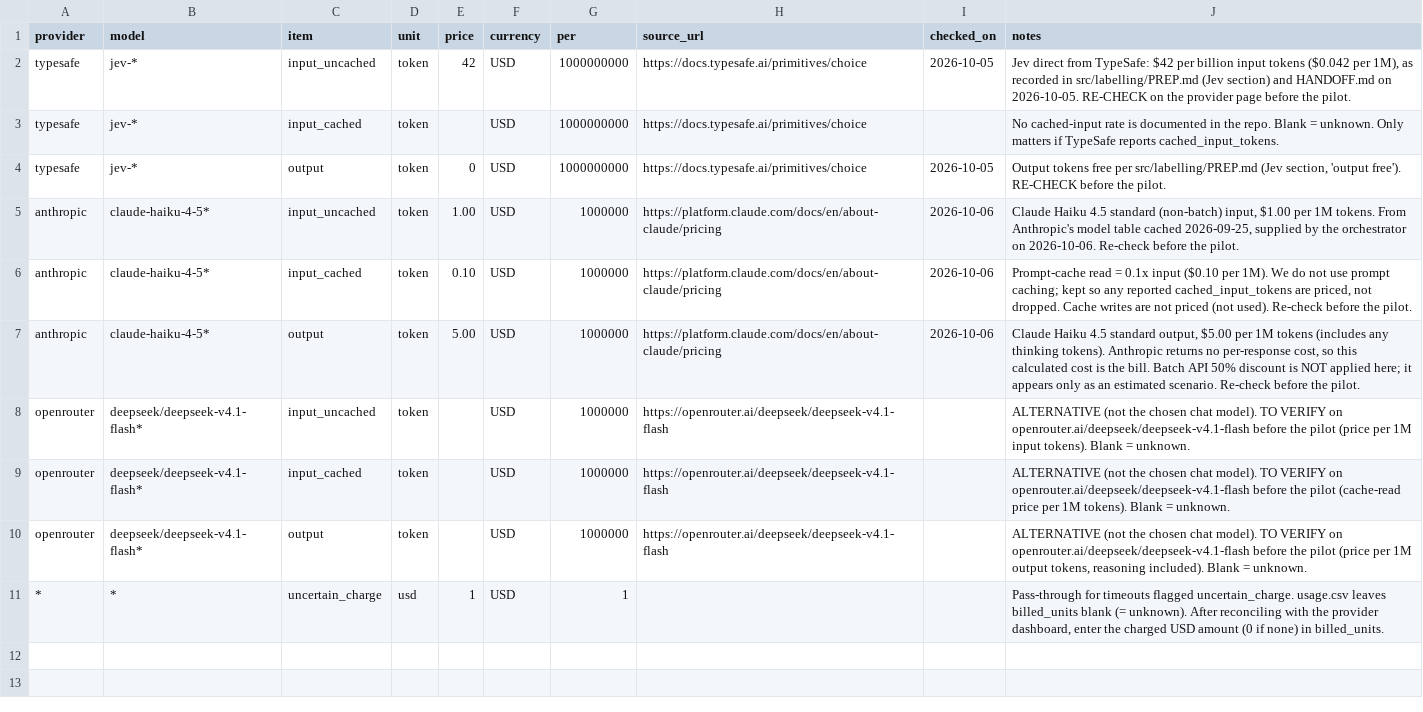
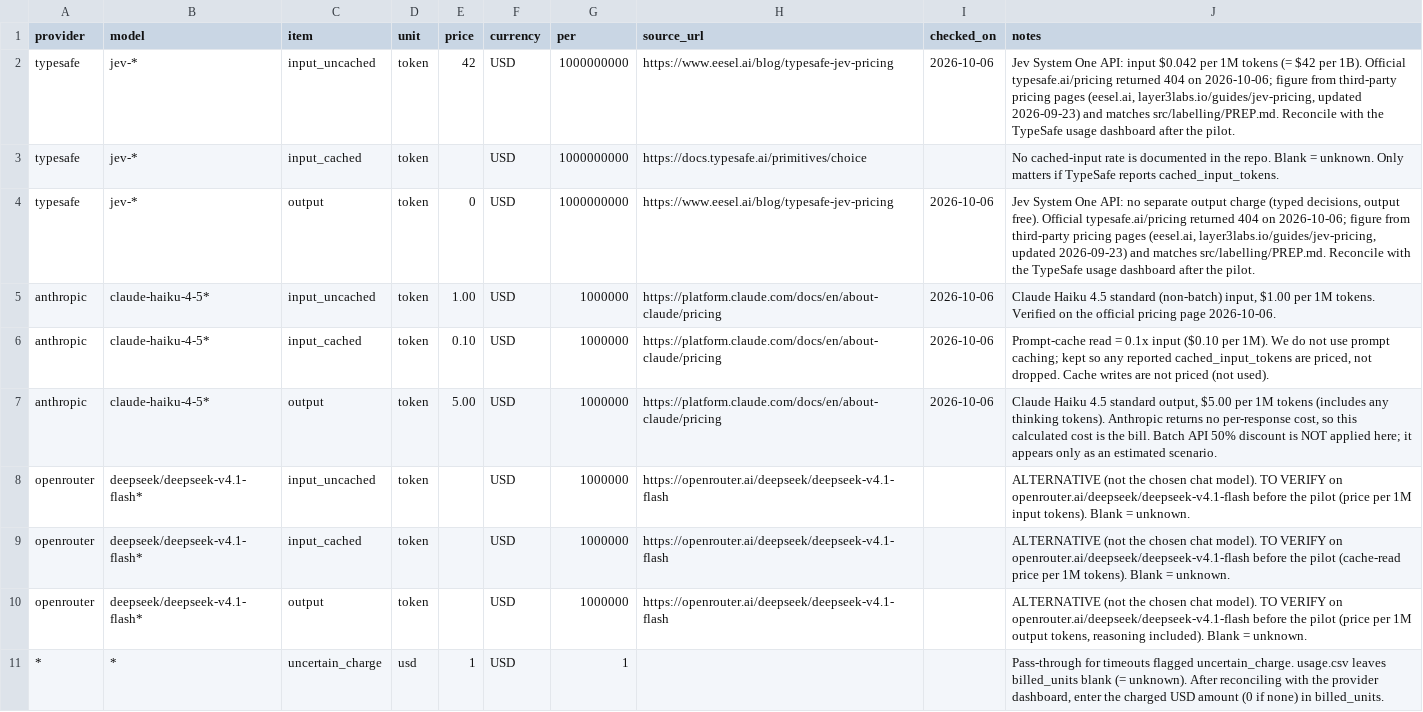
Before and after one commit to patronofalltrades/Fundamentals-of-Agentic-AI-Final-Assignment, a CSV file: cost/rates.csv, drawn as a sheet; the diff names each change by its address in the sheet, - before the commit and + after, or states it on an @@ line.

```diff
--- a/cost/rates.csv
+++ b/cost/rates.csv
-H2 (source_url): https://docs.typesafe.ai/primitives/choice
+H2 (source_url): https://www.eesel.ai/blog/typesafe-jev-pricing
-I2 (checked_on): 2026-10-05
+I2 (checked_on): 2026-10-06
-J2 (notes): Jev direct from TypeSafe: $42 per billion input tokens ($0.042 per 1M), as recorded in src/labelling/PREP.md (Jev section) and HANDOFF.md on 2026-10-05. RE-CHECK on the provider page before the pilot.
+J2 (notes): Jev System One API: input $0.042 per 1M tokens (= $42 per 1B). Official typesafe.ai/pricing returned 404 on 2026-10-06; figure from third-party pricing pages (eesel.ai, layer3labs.io/guides/jev-pricing, updated 2026-09-23) and matches src/labelling/PREP.md. Reconcile with the TypeSafe usage dashboard after the pilot.
-H4 (source_url): https://docs.typesafe.ai/primitives/choice
+H4 (source_url): https://www.eesel.ai/blog/typesafe-jev-pricing
-I4 (checked_on): 2026-10-05
+I4 (checked_on): 2026-10-06
-J4 (notes): Output tokens free per src/labelling/PREP.md (Jev section, 'output free'). RE-CHECK before the pilot.
+J4 (notes): Jev System One API: no separate output charge (typed decisions, output free). Official typesafe.ai/pricing returned 404 on 2026-10-06; figure from third-party pricing pages (eesel.ai, layer3labs.io/guides/jev-pricing, updated 2026-09-23) and matches src/labelling/PREP.md. Reconcile with the TypeSafe usage dashboard after the pilot.
-J5 (notes): …1M tokens. From Anthropic's model table cached 2026-09-25, supplied by the orchestrator on 2026-10-06. Re-check before the pilot.
+J5 (notes): …1M tokens. Verified on the official pricing page 2026-10-06.
-J6 (notes): …(not used). Re-check before the pilot.
+J6 (notes): …(not used).
-J7 (notes): …estimated scenario. Re-check before the pilot.
+J7 (notes): …estimated scenario.
```
Also changed, not shown: 1 other file.
